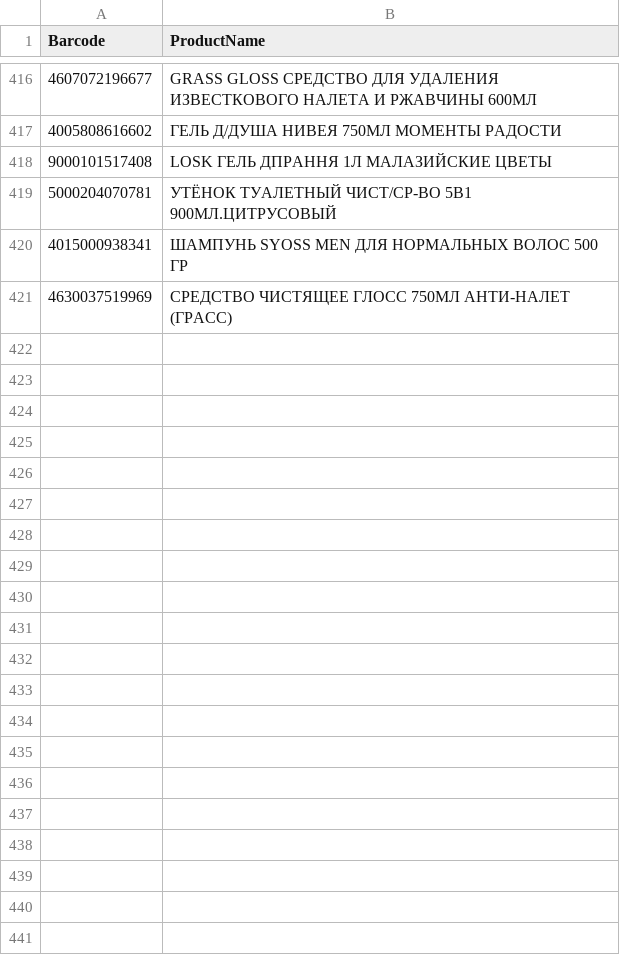
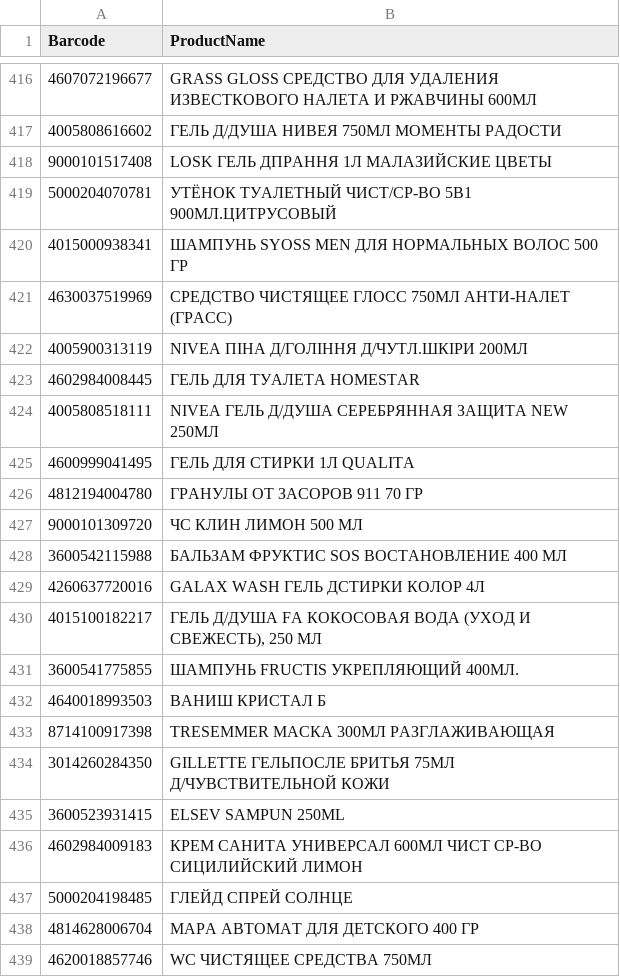
Before and after one commit to DanielNut/ProductNameByBarcode, a CSV file: result.csv, drawn as a sheet; only a part is shown, gaps mark what is left out.

Commit message:
data update

```diff
--- a/result.csv
+++ b/result.csv
@@ -422 +422,19 @@ Barcode	ProductName
 4630037519969	СРЕДСТВО ЧИСТЯЩЕЕ ГЛОСС 750МЛ АНТИ-НАЛЕТ (ГРАСС)
+4005900313119	 NIVEA ПІНА Д/ГОЛІННЯ Д/ЧУТЛ.ШКІРИ 200МЛ
+4602984008445	 ГЕЛЬ ДЛЯ ТУАЛЕТА HOMESTAR
+4005808518111	 NIVEA ГЕЛЬ Д/ДУША СЕРЕБРЯННАЯ ЗАЩИТА NEW 250МЛ
+4600999041495	 ГЕЛЬ ДЛЯ СТИРКИ 1Л QUALITA
+4812194004780	 ГРАНУЛЫ ОТ ЗАСОРОВ 911 70 ГР
+9000101309720	 ЧС КЛИН ЛИМОН 500 МЛ
+3600542115988	 БАЛЬЗАМ ФРУКТИС SOS ВОСТАНОВЛЕНИЕ 400 МЛ
+4260637720016	 GALAX WASH ГЕЛЬ ДСТИРКИ  КОЛОР 4Л
+4015100182217	 ГЕЛЬ Д/ДУША FA КОКОСОВАЯ ВОДА (УХОД И СВЕЖЕСТЬ), 250 МЛ
+3600541775855	 ШАМПУНЬ FRUCTIS УКРЕПЛЯЮЩИЙ 400МЛ.
+4640018993503	 ВАНИШ КРИСТАЛ Б
+8714100917398	 TRESEMMER МАСКА 300МЛ РАЗГЛАЖИВАЮЩАЯ
+3014260284350	 GILLETTE ГЕЛЬПОСЛЕ БРИТЬЯ 75МЛ Д/ЧУВСТВИТЕЛЬНОЙ КОЖИ
+3600523931415	 ELSEV SAMPUN 250ML
+4602984009183	 КРЕМ САНИТА УНИВЕРСАЛ 600МЛ ЧИСТ СР-ВО СИЦИЛИЙСКИЙ ЛИМОН
+5000204198485	 ГЛЕЙД СПРЕЙ СОЛНЦЕ
+4814628006704	 МАРА АВТОМАТ ДЛЯ ДЕТСКОГО 400 ГР
+4620018857746	WC ЧИСТЯЩЕЕ СРЕДСТВА 750МЛ
```
Also changed, not shown: 1 other file.
